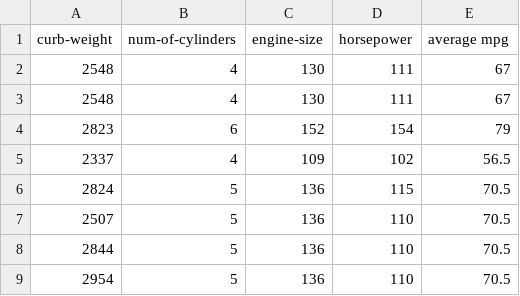
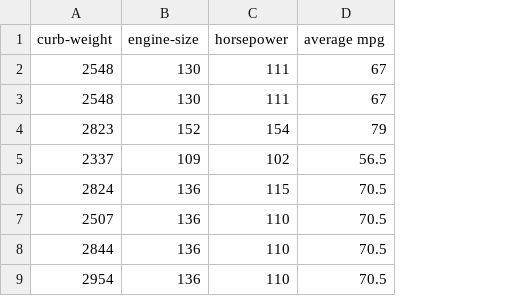
Before and after one commit to CGunna/AdaptiveSoftwareSysteme, a CSV file: Tree.Visualization/bin/Debug/Examples/cars_TrainingLim.csv, drawn as a sheet; only a part is shown; the diff names each change by its address in the sheet, - before the commit and + after, or states it on an @@ line.

```diff
--- a/Tree.Visualization/bin/Debug/Examples/cars_TrainingLim.csv
+++ b/Tree.Visualization/bin/Debug/Examples/cars_TrainingLim.csv
-column B (num-of-cylinders), rows 2-9: 4 | 4 | 6 | 4 | 5 | 5 | 5 | 5
```
Also changed, not shown: Tree.Visualization/bin/Debug/Examples/cars_Test.csv, 24 other files.
